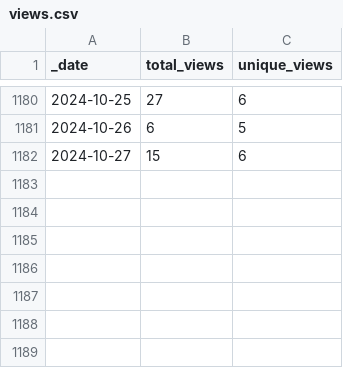
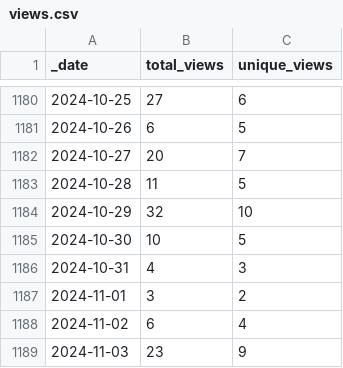
Before and after one commit to 0m4r/MMM-SoccerLiveScore, a CSV file: traffic/views.csv, drawn as a sheet; only a part is shown, gaps mark what is left out.

Commit message:
GitHub traffic

```diff
--- a/traffic/views.csv
+++ b/traffic/views.csv
@@ -1181,2 +1181,9 @@ _date,total_views,unique_views
 2024-10-26,6,5
-2024-10-27,15,6
+2024-10-27,20,7
+2024-10-28,11,5
+2024-10-29,32,10
+2024-10-30,10,5
+2024-10-31,4,3
+2024-11-01,3,2
+2024-11-02,6,4
+2024-11-03,23,9
```
Also changed, not shown: traffic/clones.csv, 1 other file.
